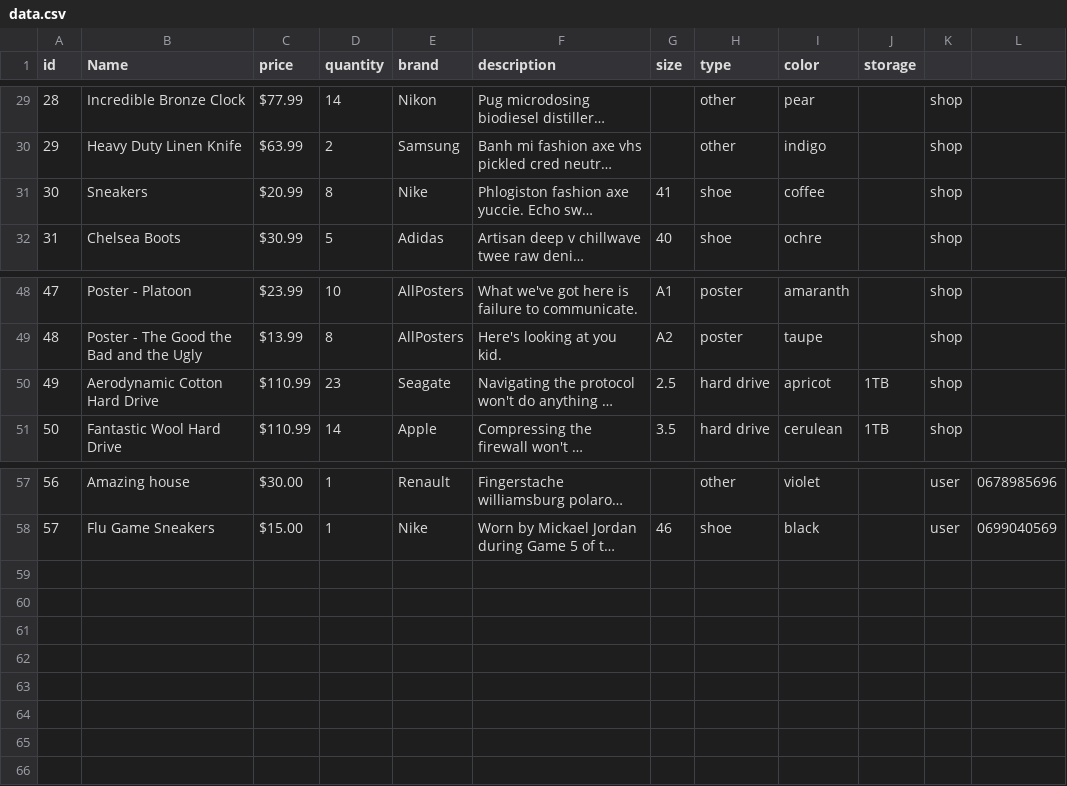
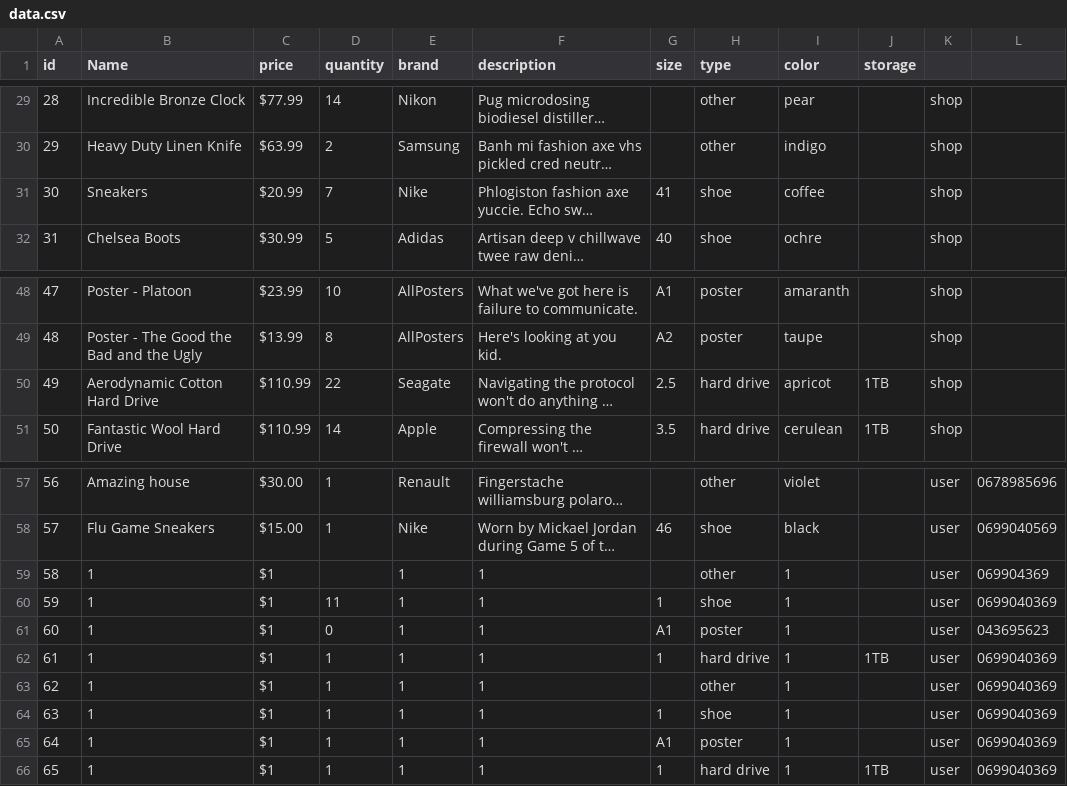
Before and after one commit to guillaume-rygn/POO-projet-final, a CSV file: db/data.csv, drawn as a sheet; only a part is shown, gaps mark what is left out; long unchanged cells end in …; the diff names each change by its address in the sheet, - before the commit and + after, or states it on an @@ line.

```diff
--- a/db/data.csv
+++ b/db/data.csv
-D31 (quantity): 8
+D31 (quantity): 7
-D50 (quantity): 23
+D50 (quantity): 22
+row 59: 58 | 1 | $1 |  | 1 | 1 |  | other | 1 |  | user | 069904369
+row 60: 59 | 1 | $1 | 11 | 1 | 1 | 1 | shoe | 1 |  | user | 0699040369
+row 61: 60 | 1 | $1 | 0 | 1 | 1 | A1 | poster | 1 |  | user | 043695623
+row 62: 61 | 1 | $1 | 1 | 1 | 1 | 1 | hard drive | 1 | 1TB | user | 0699040369
+row 63: 62 | 1 | $1 | 1 | 1 | 1 |  | other | 1 |  | user | 0699040369
+row 64: 63 | 1 | $1 | 1 | 1 | 1 | 1 | shoe | 1 |  | user | 0699040369
+row 65: 64 | 1 | $1 | 1 | 1 | 1 | A1 | poster | 1 |  | user | 0699040369
+row 66: 65 | 1 | $1 | 1 | 1 | 1 | 1 | hard drive | 1 | 1TB | user | 0699040369
```
Also changed, not shown: 3 other files.
